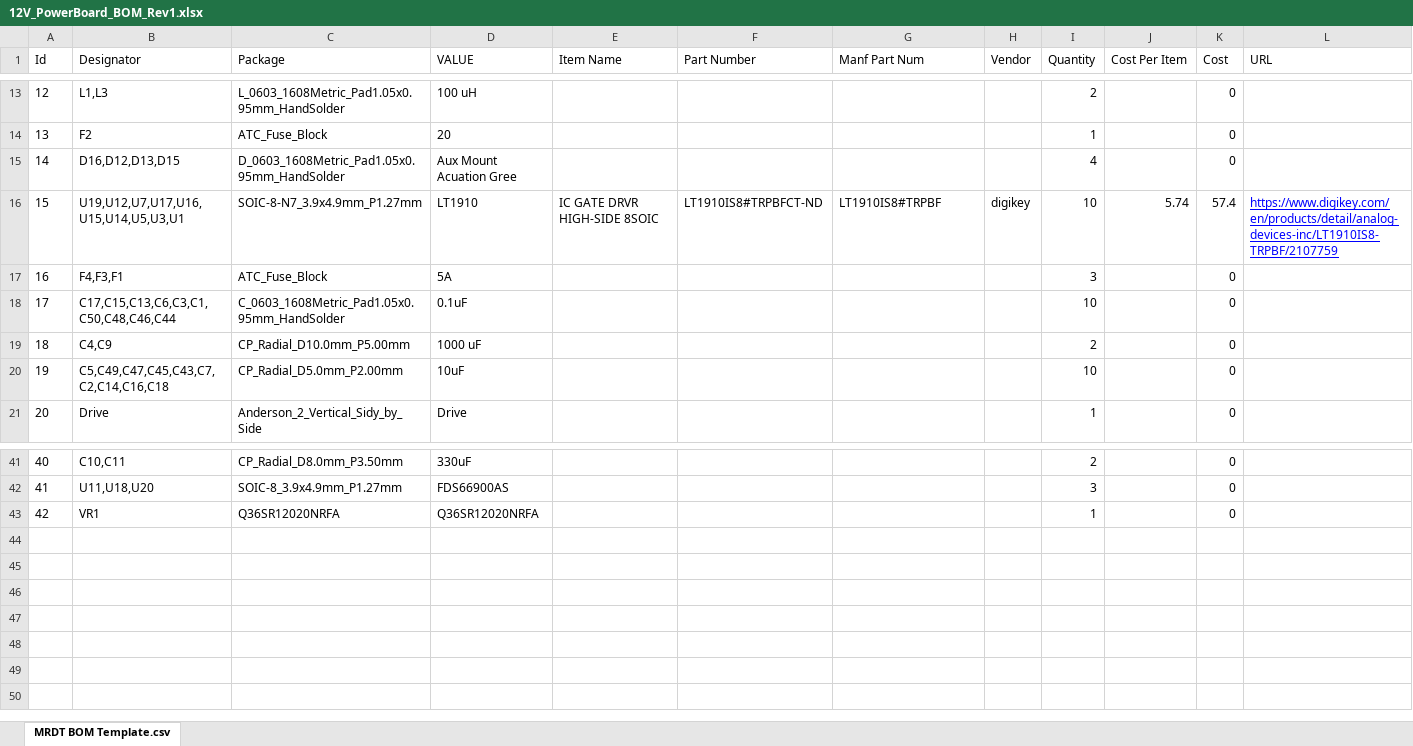
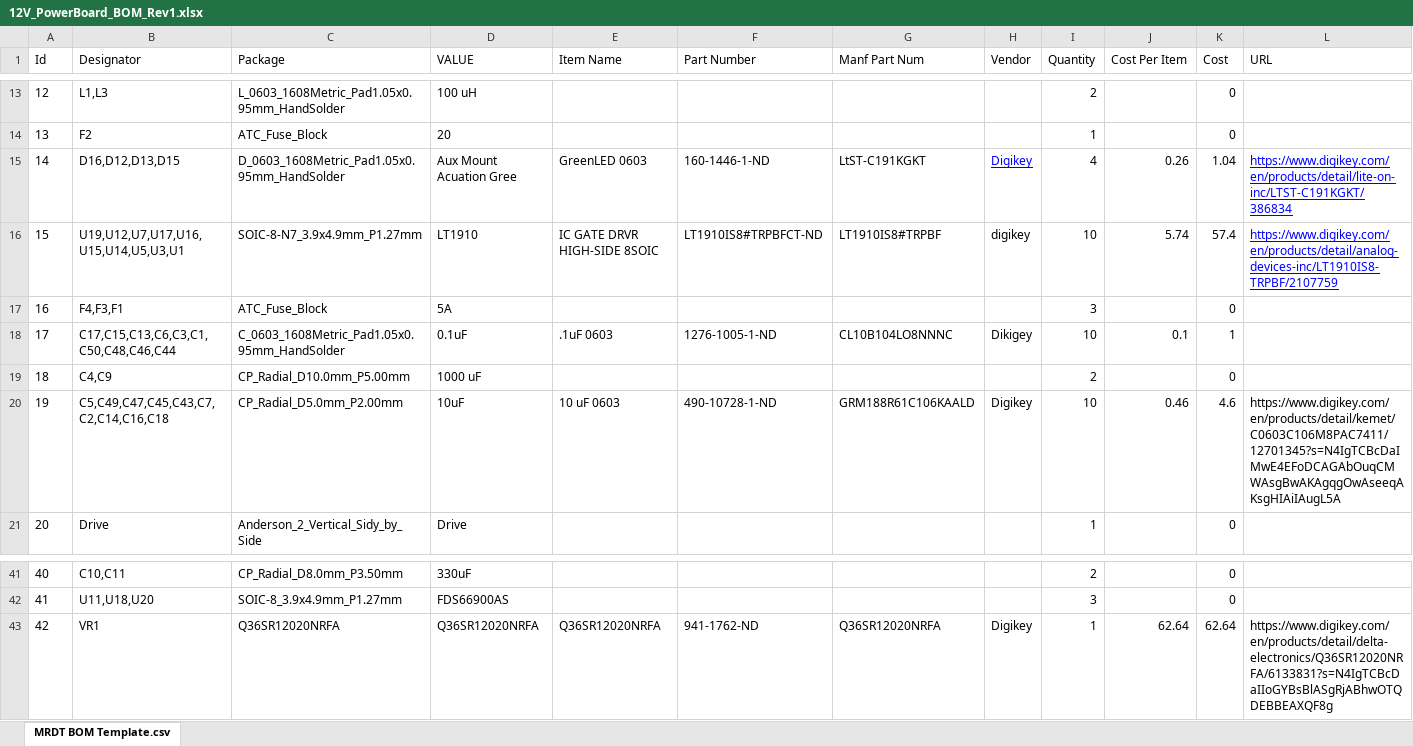
Before and after one commit to MissouriMRDT/12V_Hardware, an Excel workbook: Documentation/BOM/12V_PowerBoard_BOM_Rev1.xlsx, sheet MRDT BOM Template.csv, drawn as a sheet; only a part is shown, gaps mark what is left out; values as stored, in another font and other column widths than the file's, no borders; the diff covers the shown part only; the diff names each change by its address in the sheet, - before the commit and + after, or states it on an @@ line.

```diff
--- a/Documentation/BOM/12V_PowerBoard_BOM_Rev1.xlsx (sheet MRDT BOM Template.csv)
+++ b/Documentation/BOM/12V_PowerBoard_BOM_Rev1.xlsx (sheet MRDT BOM Template.csv)
-E15 (Item Name): (empty)
+E15 (Item Name): GreenLED 0603
-F15 (Part Number): (empty)
+F15 (Part Number): 160-1446-1-ND
-G15 (Manf Part Num): (empty)
+G15 (Manf Part Num): LtST-C191KGKT
-H15 (Vendor): (empty)
+H15 (Vendor): Digikey
-J15 (Cost Per Item): (empty)
+J15 (Cost Per Item): 0.26
-K15 (Cost): 0
+K15 (Cost): 1.04
-L15 (URL): (empty)
+L15 (URL): https://www.digikey.com/en/products/detail/lite-on-inc/LTST-C191KGKT/386834
-E18 (Item Name): (empty)
+E18 (Item Name): .1uF 0603
-F18 (Part Number): (empty)
+F18 (Part Number): 1276-1005-1-ND
-G18 (Manf Part Num): (empty)
+G18 (Manf Part Num): CL10B104LO8NNNC
-H18 (Vendor): (empty)
+H18 (Vendor): Dikigey
-J18 (Cost Per Item): (empty)
+J18 (Cost Per Item): 0.1
-K18 (Cost): 0
+K18 (Cost): 1
-E20 (Item Name): (empty)
+E20 (Item Name): 10 uF 0603
-F20 (Part Number): (empty)
+F20 (Part Number): 490-10728-1-ND
-G20 (Manf Part Num): (empty)
+G20 (Manf Part Num): GRM188R61C106KAALD
-H20 (Vendor): (empty)
+H20 (Vendor): Digikey
-J20 (Cost Per Item): (empty)
+J20 (Cost Per Item): 0.46
-K20 (Cost): 0
+K20 (Cost): 4.6
-L20 (URL): (empty)
+L20 (URL): https://www.digikey.com/en/products/detail/kemet/C0603C106M8PAC7411/12701345?s=N4IgTCBcDaIMwE4EFoDCAGAbOuqCMWAsgBwAKAgqgOwAseeqAKsgHIAiIAugL5A
-E43 (Item Name): (empty)
+E43 (Item Name): Q36SR12020NRFA
-F43 (Part Number): (empty)
+F43 (Part Number): 941-1762-ND
-G43 (Manf Part Num): (empty)
+G43 (Manf Part Num): Q36SR12020NRFA
-H43 (Vendor): (empty)
+H43 (Vendor): Digikey
-J43 (Cost Per Item): (empty)
+J43 (Cost Per Item): 62.64
-K43 (Cost): 0
+K43 (Cost): 62.64
-L43 (URL): (empty)
+L43 (URL): https://www.digikey.com/en/products/detail/delta-electronics/Q36SR12020NRFA/6133831?s=N4IgTCBcDaIIoGYBsBlASgRjABhwOTQDEBBEAXQF8g
```
Also changed, not shown: 42 edited cells elsewhere in this sheet.
